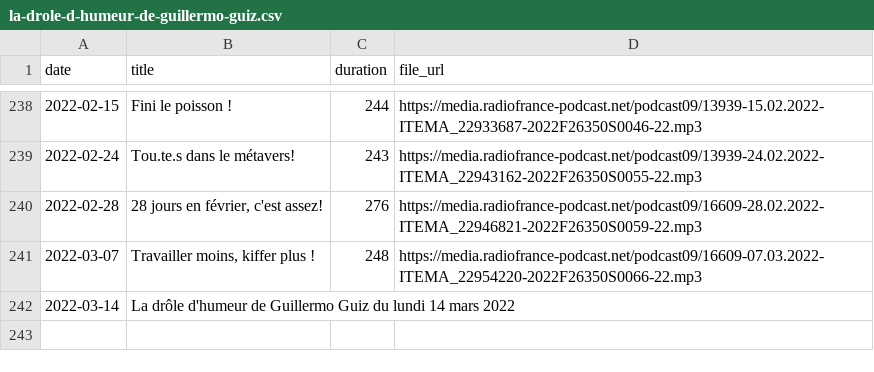
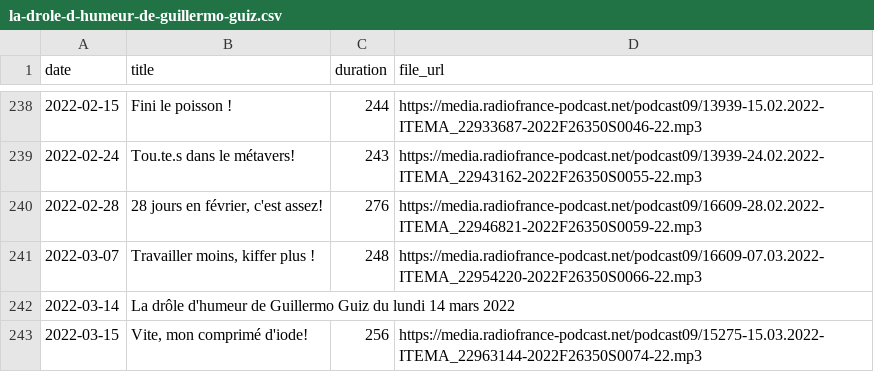
Before and after one commit to ahasverus/franceinter, a CSV file: inst/csv/la-drole-d-humeur-de-guillermo-guiz.csv, drawn as a sheet; only a part is shown, gaps mark what is left out; the diff names each change by its address in the sheet, - before the commit and + after, or states it on an @@ line.

```diff
--- a/inst/csv/la-drole-d-humeur-de-guillermo-guiz.csv
+++ b/inst/csv/la-drole-d-humeur-de-guillermo-guiz.csv
+row 243: 2022-03-15 | Vite, mon comprimé d'iode! | 256 | https://media.radiofrance-podcast.net/podcast09/15275-15.03.2022-ITEMA_22963144-2022F26350S0074-22.mp3
```
Also changed, not shown: inst/csv/le-moment-meurice.csv, inst/csv/tanguy-pastureau-maltraite-l-info.csv, 4 other files.
